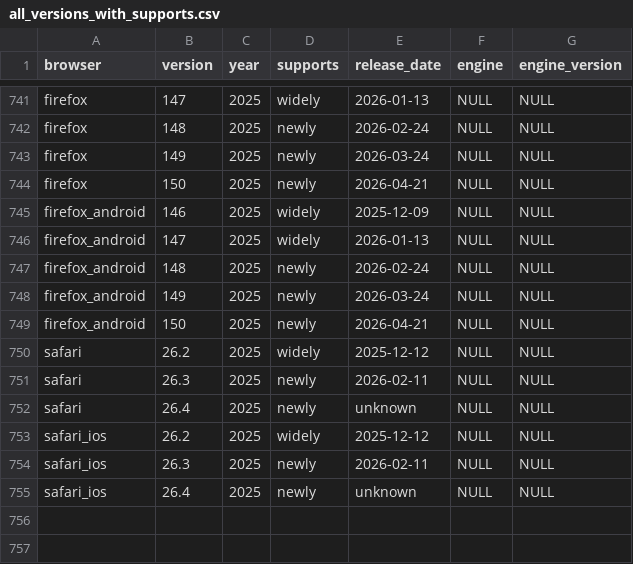
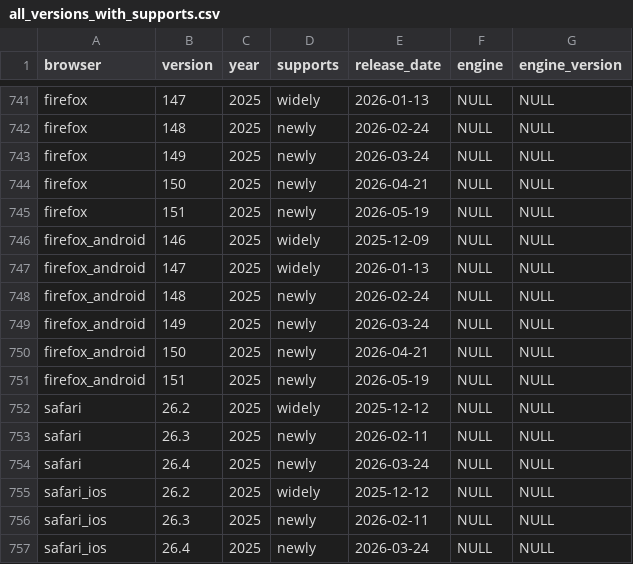
Before and after one commit to web-platform-dx/baseline-browser-mapping, a CSV file: static/all_versions_with_supports.csv, drawn as a sheet; only a part is shown, gaps mark what is left out.

```diff
--- a/static/all_versions_with_supports.csv
+++ b/static/all_versions_with_supports.csv
@@ -744,2 +744,3 @@
 "firefox","150","2025","newly","2026-04-21","NULL","NULL"
+"firefox","151","2025","newly","2026-05-19","NULL","NULL"
 "firefox_android","146","2025","widely","2025-12-09","NULL","NULL"
@@ -749,7 +750,8 @@
 "firefox_android","150","2025","newly","2026-04-21","NULL","NULL"
+"firefox_android","151","2025","newly","2026-05-19","NULL","NULL"
 "safari","26.2","2025","widely","2025-12-12","NULL","NULL"
 "safari","26.3","2025","newly","2026-02-11","NULL","NULL"
-"safari","26.4","2025","newly","unknown","NULL","NULL"
+"safari","26.4","2025","newly","2026-03-24","NULL","NULL"
 "safari_ios","26.2","2025","widely","2025-12-12","NULL","NULL"
 "safari_ios","26.3","2025","newly","2026-02-11","NULL","NULL"
-"safari_ios","26.4","2025","newly","unknown","NULL","NULL"
+"safari_ios","26.4","2025","newly","2026-03-24","NULL","NULL"
```
Also changed, not shown: static/all_versions.csv, static/with_downstream/all_versions.csv, 9 other files.
